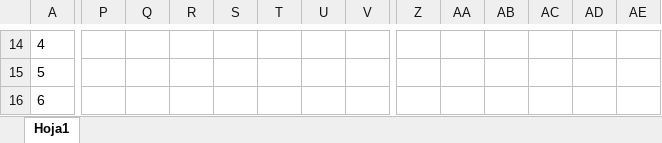
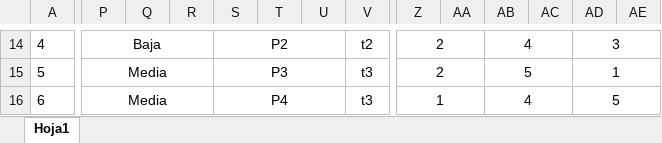
Before and after one commit to JuanGutierrez43/RepoUNLa, an Excel workbook: Introducción a los Sistemas Operativos/Trabajos Prácticos/IaSO-Guia-de-Trabajos-Practicos.xlsx, sheet Hoja1, drawn as a sheet; only a part is shown, gaps mark what is left out; values as stored, in another font and other column widths than the file's, no borders; the diff covers the shown part only; the diff names each change by its address in the sheet, - before the commit and + after, or states it on an @@ line.

```diff
--- a/Introducción a los Sistemas Operativos/Trabajos Prácticos/IaSO-Guia-de-Trabajos-Practicos.xlsx (sheet Hoja1)
+++ b/Introducción a los Sistemas Operativos/Trabajos Prácticos/IaSO-Guia-de-Trabajos-Practicos.xlsx (sheet Hoja1)
-P14: (empty)
+P14: Baja
+P14:R14 merged
-S14: (empty)
+S14: P2
+S14:U14 merged
-V14: (empty)
+V14: t2
+V14:Y14 merged
-Z14:Z15: (empty)
+Z14:Z15: 2
+Z14:AA14 merged
-AB14: (empty)
+AB14: 4
+AB14:AC14 merged
-AD14: (empty)
+AD14: 3
+AD14:AE14 merged
-P15:P16: (empty)
+P15:P16: Media
+P15:R15 merged
-S15: (empty)
+S15: P3
+S15:U15 merged
-V15:V16: (empty)
+V15:V16: t3
+V15:Y15 merged
+Z15:AA15 merged
-AB15: (empty)
+AB15: 5
+AB15:AC15 merged
-AD15: (empty)
+AD15: 1
+AD15:AE15 merged
+P16:R16 merged
-S16: (empty)
+S16: P4
+S16:U16 merged
+V16:Y16 merged
-Z16: (empty)
+Z16: 1
+Z16:AA16 merged
-AB16: (empty)
+AB16: 4
+AB16:AC16 merged
-AD16: (empty)
+AD16: 5
+AD16:AE16 merged
```
Also changed, not shown: 35 added rows, 36 removed rows, 1 moved row, 21 edited cells, cell formats, merged cells and row numbers in column A elsewhere in this sheet.
